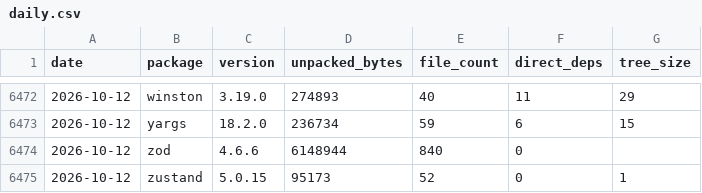
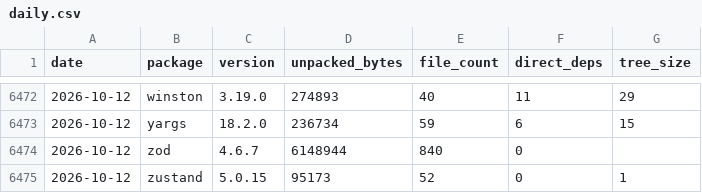
Before and after one commit to shwetankg07/great-consolidation, a CSV file: data/daily.csv, drawn as a sheet; only a part is shown, gaps mark what is left out; the diff covers the shown part only.

```diff
--- a/data/daily.csv
+++ b/data/daily.csv
@@ -6473,3 +6473,3 @@ date,package,version,unpacked_bytes,file_count,direct_deps,tree_size
 2026-10-12,yargs,18.2.0,236734,59,6,15
-2026-10-12,zod,4.6.6,6148944,840,0,
+2026-10-12,zod,4.6.7,6148944,840,0,
 2026-10-12,zustand,5.0.15,95173,52,0,1
```
Also changed, not shown: 13 edited cells elsewhere in this file, data/releases.csv, 1 other file.
